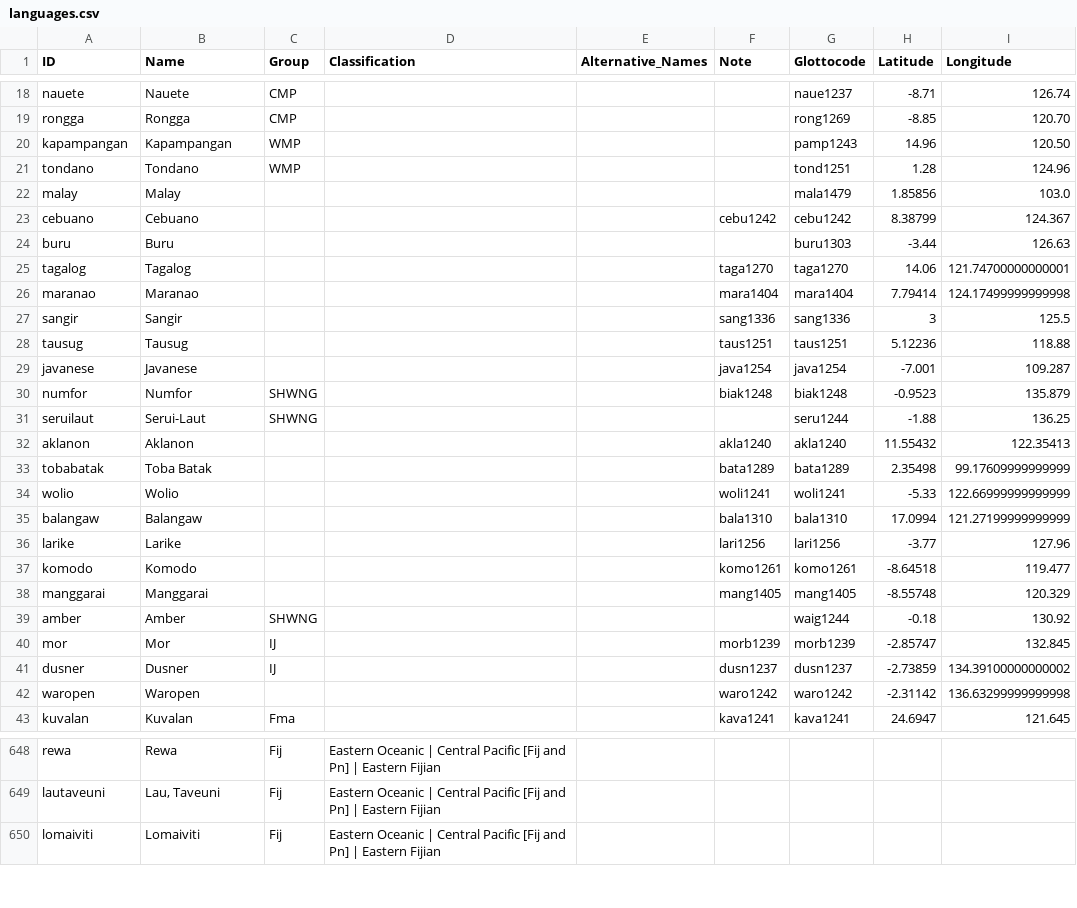
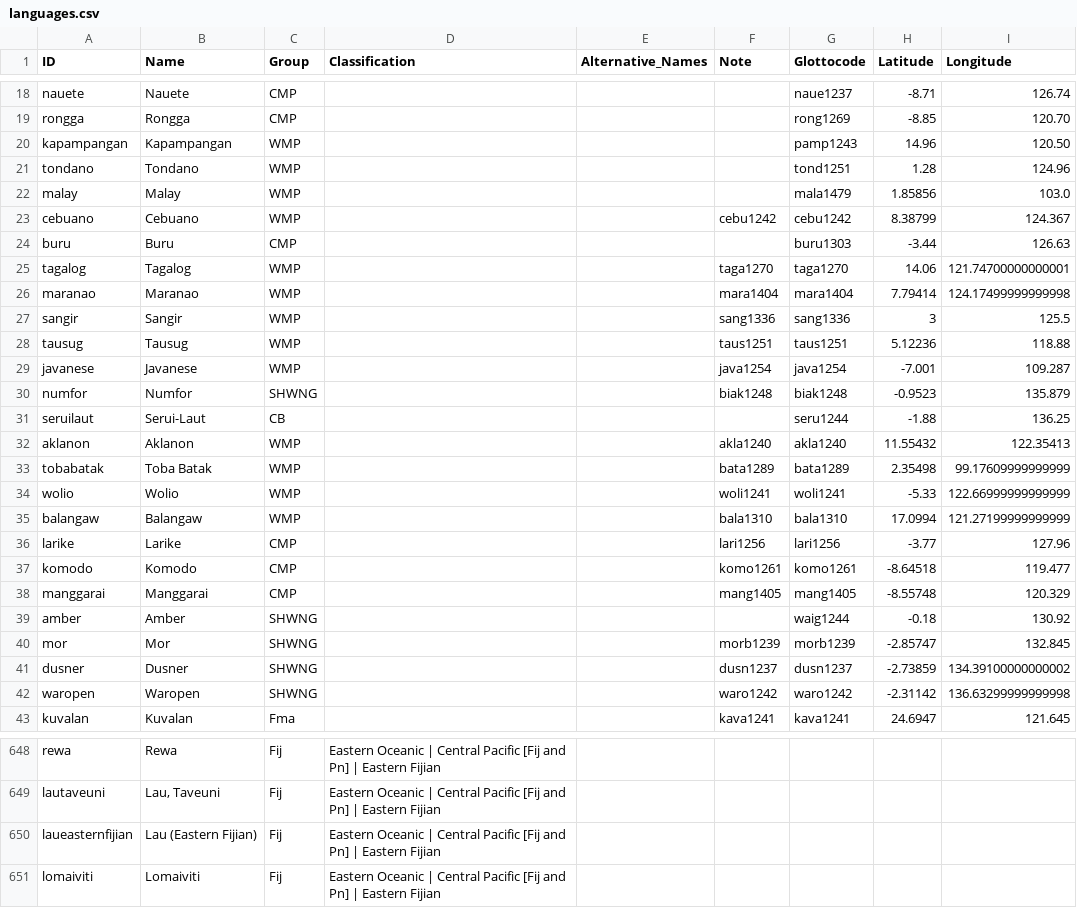
Before and after one commit to lexibank/tlopo, a CSV file: etc/languages.csv, drawn as a sheet; only a part is shown, gaps mark what is left out; the diff covers the shown part only.

Commit message:
made language Group assignment consistent

```diff
--- a/etc/languages.csv
+++ b/etc/languages.csv
@@ -21,23 +21,23 @@ kapampangan,Kapampangan,WMP,,,,pamp1243,14.96,120.50
 tondano,Tondano,WMP,,,,tond1251,1.28,124.96
-malay,Malay,,,,,mala1479,1.85856,103.0
-cebuano,Cebuano,,,,cebu1242,cebu1242,8.38799,124.367
-buru,Buru,,,,,buru1303,-3.44,126.63
-tagalog,Tagalog,,,,taga1270,taga1270,14.06,121.74700000000001
-maranao,Maranao,,,,mara1404,mara1404,7.79414,124.17499999999998
-sangir,Sangir,,,,sang1336,sang1336,3,125.5
-tausug,Tausug,,,,taus1251,taus1251,5.12236,118.88
-javanese,Javanese,,,,java1254,java1254,-7.001,109.287
+malay,Malay,WMP,,,,mala1479,1.85856,103.0
+cebuano,Cebuano,WMP,,,cebu1242,cebu1242,8.38799,124.367
+buru,Buru,CMP,,,,buru1303,-3.44,126.63
+tagalog,Tagalog,WMP,,,taga1270,taga1270,14.06,121.74700000000001
+maranao,Maranao,WMP,,,mara1404,mara1404,7.79414,124.17499999999998
+sangir,Sangir,WMP,,,sang1336,sang1336,3,125.5
+tausug,Tausug,WMP,,,taus1251,taus1251,5.12236,118.88
+javanese,Javanese,WMP,,,java1254,java1254,-7.001,109.287
 numfor,Numfor,SHWNG,,,biak1248,biak1248,-0.9523,135.879
-seruilaut,Serui-Laut,SHWNG,,,,seru1244,-1.88,136.25
-aklanon,Aklanon,,,,akla1240,akla1240,11.55432,122.35413
-tobabatak,Toba Batak,,,,bata1289,bata1289,2.35498,99.17609999999999
-wolio,Wolio,,,,woli1241,woli1241,-5.33,122.66999999999999
-balangaw,Balangaw,,,,bala1310,bala1310,17.0994,121.27199999999999
-larike,Larike,,,,lari1256,lari1256,-3.77,127.96
-komodo,Komodo,,,,komo1261,komo1261,-8.64518,119.477
-manggarai,Manggarai,,,,mang1405,mang1405,-8.55748,120.329
+seruilaut,Serui-Laut,CB,,,,seru1244,-1.88,136.25
+aklanon,Aklanon,WMP,,,akla1240,akla1240,11.55432,122.35413
+tobabatak,Toba Batak,WMP,,,bata1289,bata1289,2.35498,99.17609999999999
+wolio,Wolio,WMP,,,woli1241,woli1241,-5.33,122.66999999999999
+balangaw,Balangaw,WMP,,,bala1310,bala1310,17.0994,121.27199999999999
+larike,Larike,CMP,,,lari1256,lari1256,-3.77,127.96
+komodo,Komodo,CMP,,,komo1261,komo1261,-8.64518,119.477
+manggarai,Manggarai,CMP,,,mang1405,mang1405,-8.55748,120.329
 amber,Amber,SHWNG,,,,waig1244,-0.18,130.92
-mor,Mor,IJ,,,morb1239,morb1239,-2.85747,132.845
-dusner,Dusner,IJ,,,dusn1237,dusn1237,-2.73859,134.39100000000002
-waropen,Waropen,,,,waro1242,waro1242,-2.31142,136.63299999999998
+mor,Mor,SHWNG,,,morb1239,morb1239,-2.85747,132.845
+dusner,Dusner,SHWNG,,,dusn1237,dusn1237,-2.73859,134.39100000000002
+waropen,Waropen,SHWNG,,,waro1242,waro1242,-2.31142,136.63299999999998
 kuvalan,Kuvalan,Fma,,,kava1241,kava1241,24.6947,121.645
@@ -649,2 +649,3 @@ rewa,Rewa,Fij,Eastern Oceanic | Central Pacific [Fij and Pn] | Eastern Fijian,,,
 lautaveuni,"Lau, Taveuni",Fij,Eastern Oceanic | Central Pacific [Fij and Pn] | Eastern Fijian,,,,,
+laueasternfijian,"Lau (Eastern Fijian)",Fij,Eastern Oceanic | Central Pacific [Fij and Pn] | Eastern Fijian,,,,,
 lomaiviti,Lomaiviti,Fij,Eastern Oceanic | Central Pacific [Fij and Pn] | Eastern Fijian,,,,,
```
Also changed, not shown: 6 edited cells elsewhere in this file, 7 other files.
